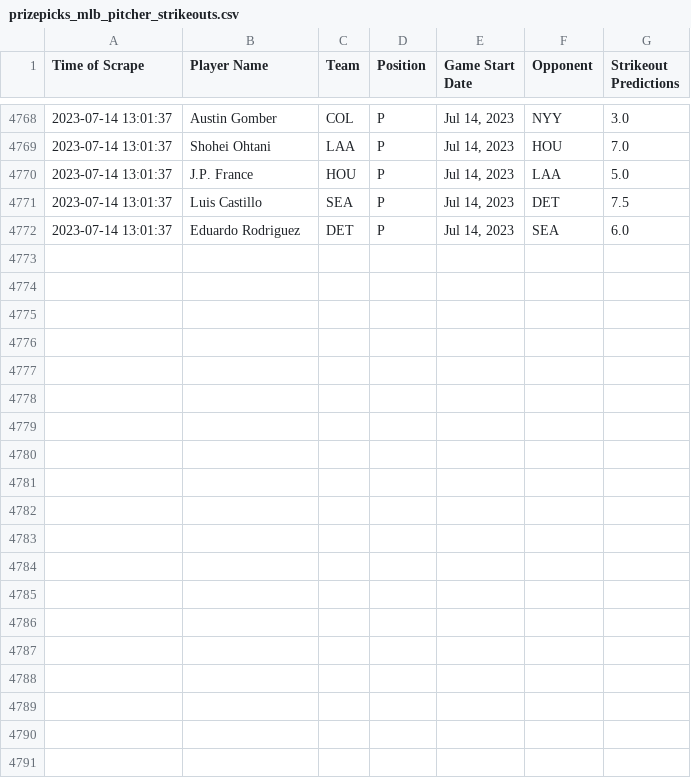
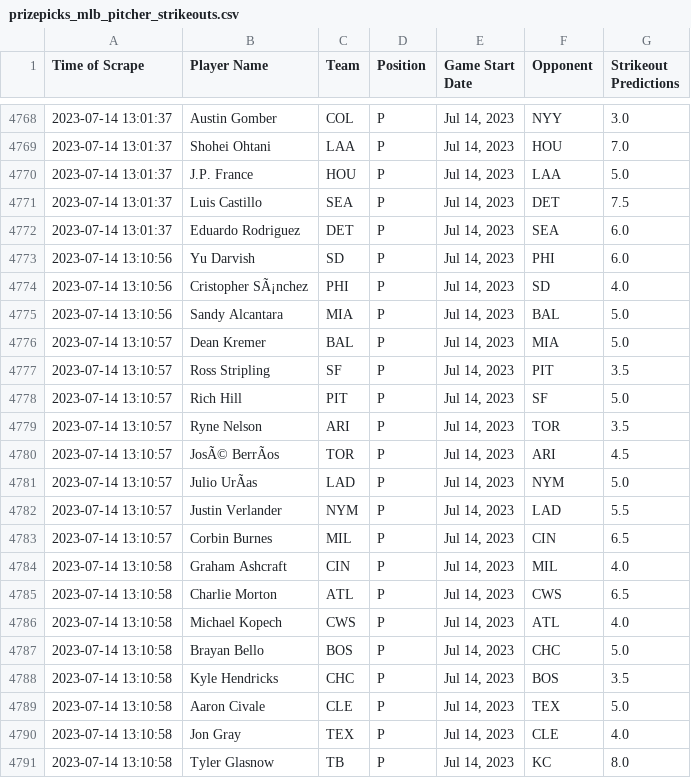
Before and after one commit to itsDarianNgo/prizepicks-strikeouts-scraper, a CSV file: data/prizepicks_mlb_pitcher_strikeouts.csv, drawn as a sheet; only a part is shown, gaps mark what is left out; the diff covers the shown part only; the diff names each change by its address in the sheet, - before the commit and + after, or states it on an @@ line.

Commit message:
Update data

```diff
--- a/data/prizepicks_mlb_pitcher_strikeouts.csv
+++ b/data/prizepicks_mlb_pitcher_strikeouts.csv
+row 4773: 2023-07-14 13:10:56 | Yu Darvish | SD | P | Jul 14, 2023 | PHI | 6.0
+row 4774: 2023-07-14 13:10:56 | Cristopher SÃ¡nchez | PHI | P | Jul 14, 2023 | SD | 4.0
+row 4775: 2023-07-14 13:10:56 | Sandy Alcantara | MIA | P | Jul 14, 2023 | BAL | 5.0
+row 4776: 2023-07-14 13:10:57 | Dean Kremer | BAL | P | Jul 14, 2023 | MIA | 5.0
+row 4777: 2023-07-14 13:10:57 | Ross Stripling | SF | P | Jul 14, 2023 | PIT | 3.5
+row 4778: 2023-07-14 13:10:57 | Rich Hill | PIT | P | Jul 14, 2023 | SF | 5.0
+row 4779: 2023-07-14 13:10:57 | Ryne Nelson | ARI | P | Jul 14, 2023 | TOR | 3.5
+row 4780: 2023-07-14 13:10:57 | JosÃ© BerrÃos | TOR | P | Jul 14, 2023 | ARI | 4.5
+row 4781: 2023-07-14 13:10:57 | Julio UrÃas | LAD | P | Jul 14, 2023 | NYM | 5.0
+row 4782: 2023-07-14 13:10:57 | Justin Verlander | NYM | P | Jul 14, 2023 | LAD | 5.5
+row 4783: 2023-07-14 13:10:57 | Corbin Burnes | MIL | P | Jul 14, 2023 | CIN | 6.5
+row 4784: 2023-07-14 13:10:58 | Graham Ashcraft | CIN | P | Jul 14, 2023 | MIL | 4.0
+row 4785: 2023-07-14 13:10:58 | Charlie Morton | ATL | P | Jul 14, 2023 | CWS | 6.5
+row 4786: 2023-07-14 13:10:58 | Michael Kopech | CWS | P | Jul 14, 2023 | ATL | 4.0
+row 4787: 2023-07-14 13:10:58 | Brayan Bello | BOS | P | Jul 14, 2023 | CHC | 5.0
+row 4788: 2023-07-14 13:10:58 | Kyle Hendricks | CHC | P | Jul 14, 2023 | BOS | 3.5
+row 4789: 2023-07-14 13:10:58 | Aaron Civale | CLE | P | Jul 14, 2023 | TEX | 5.0
+row 4790: 2023-07-14 13:10:58 | Jon Gray | TEX | P | Jul 14, 2023 | CLE | 4.0
+row 4791: 2023-07-14 13:10:58 | Tyler Glasnow | TB | P | Jul 14, 2023 | KC | 8.0
```
Also changed, not shown: 9 added rows elsewhere in this file.
